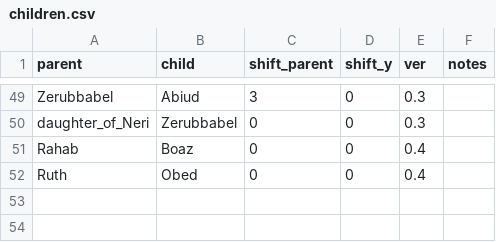
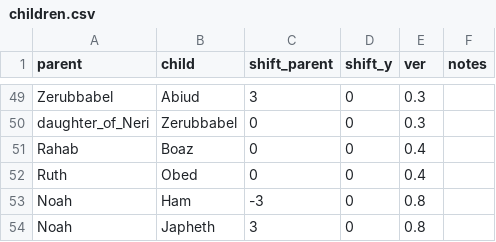
Before and after one commit to kreier/promised-offspring, a CSV file: db/children.csv, drawn as a sheet; only a part is shown, gaps mark what is left out; the diff names each change by its address in the sheet, - before the commit and + after, or states it on an @@ line.

```diff
--- a/db/children.csv
+++ b/db/children.csv
+row 53: Noah | Ham | -3 | 0 | 0.8
+row 54: Noah | Japheth | 3 | 0 | 0.8
```
Also changed, not shown: db/dictionary_en.csv, db/people.csv.
